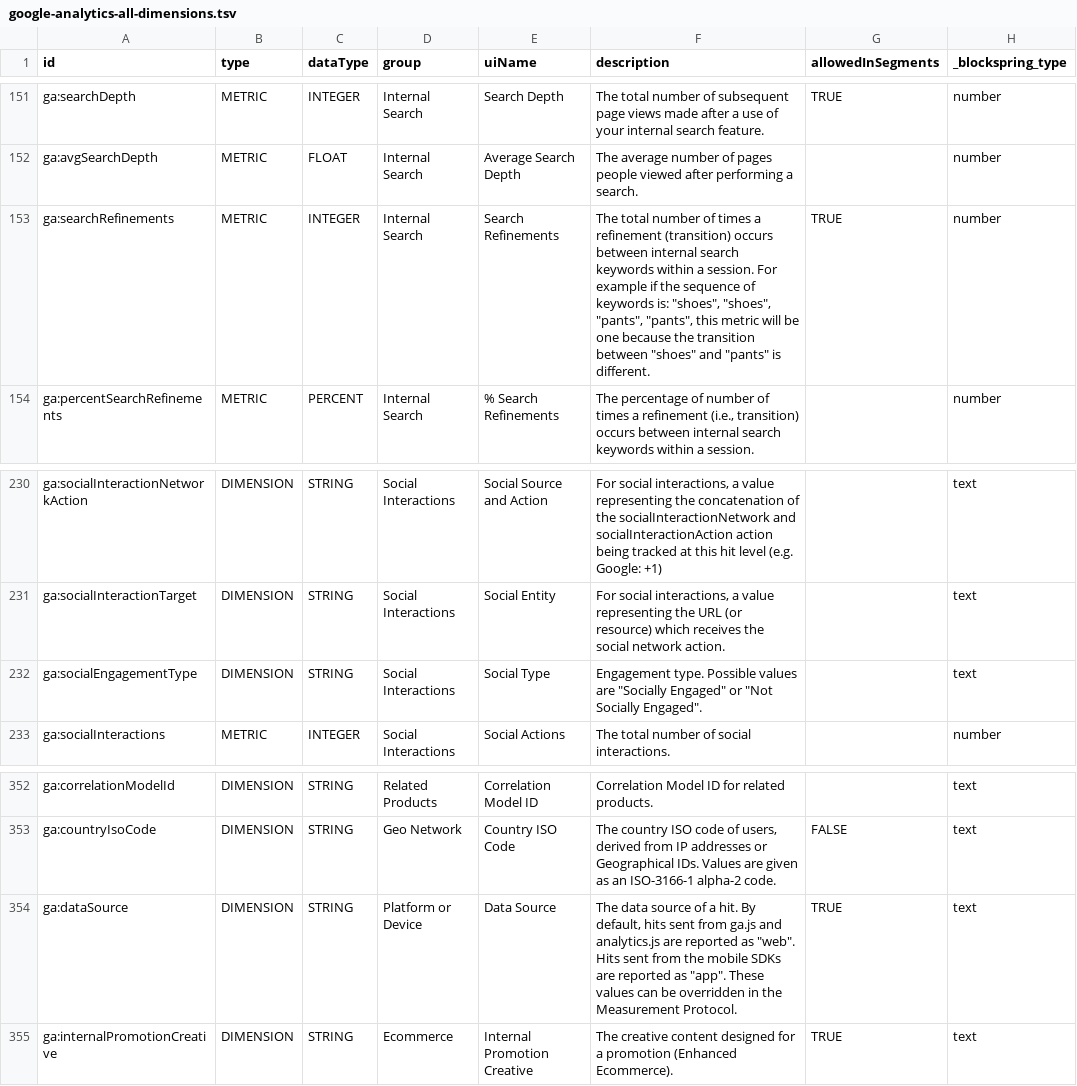
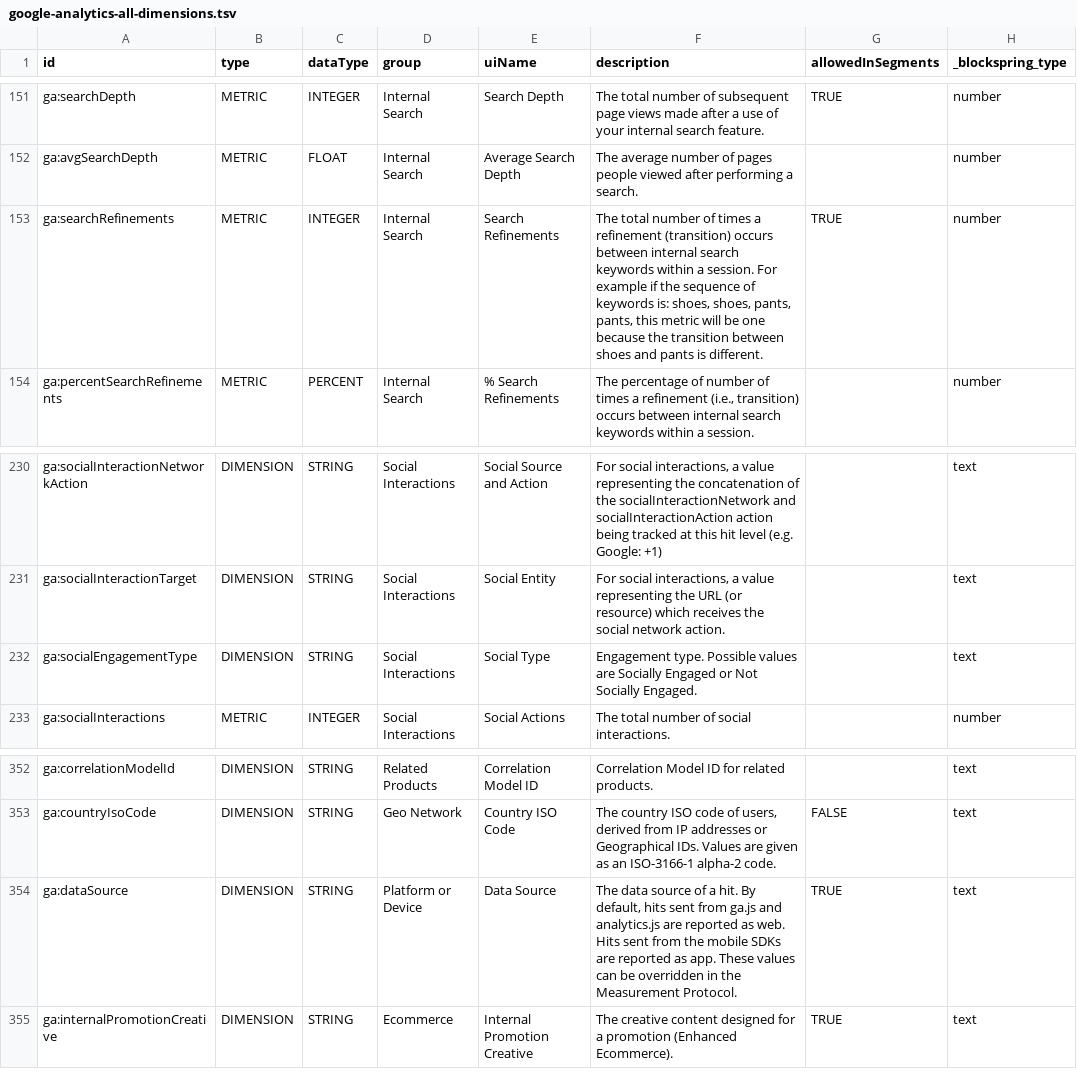
Before and after one commit to nocturnalarchives/github, a TSV file: google-tag-manager/google-analytics-all-dimensions.tsv, drawn as a sheet; only a part is shown, gaps mark what is left out; the diff names each change by its address in the sheet, - before the commit and + after, or states it on an @@ line.

```diff
--- a/google-tag-manager/google-analytics-all-dimensions.tsv
+++ b/google-tag-manager/google-analytics-all-dimensions.tsv
-F153 (description): …keywords is: "shoes", "shoes", "pants", "pants", this metric will be one because the transition between "shoes" and "pants" is different.
+F153 (description): …keywords is: shoes, shoes, pants, pants, this metric will be one because the transition between shoes and pants is different.
-F232 (description): …values are "Socially Engaged" or "Not Socially Engaged".
+F232 (description): …values are Socially Engaged or Not Socially Engaged.
-F354 (description): …reported as "web". Hits sent from the mobile SDKs are reported as "app". These values…
+F354 (description): …reported as web. Hits sent from the mobile SDKs are reported as app. These values…
```
